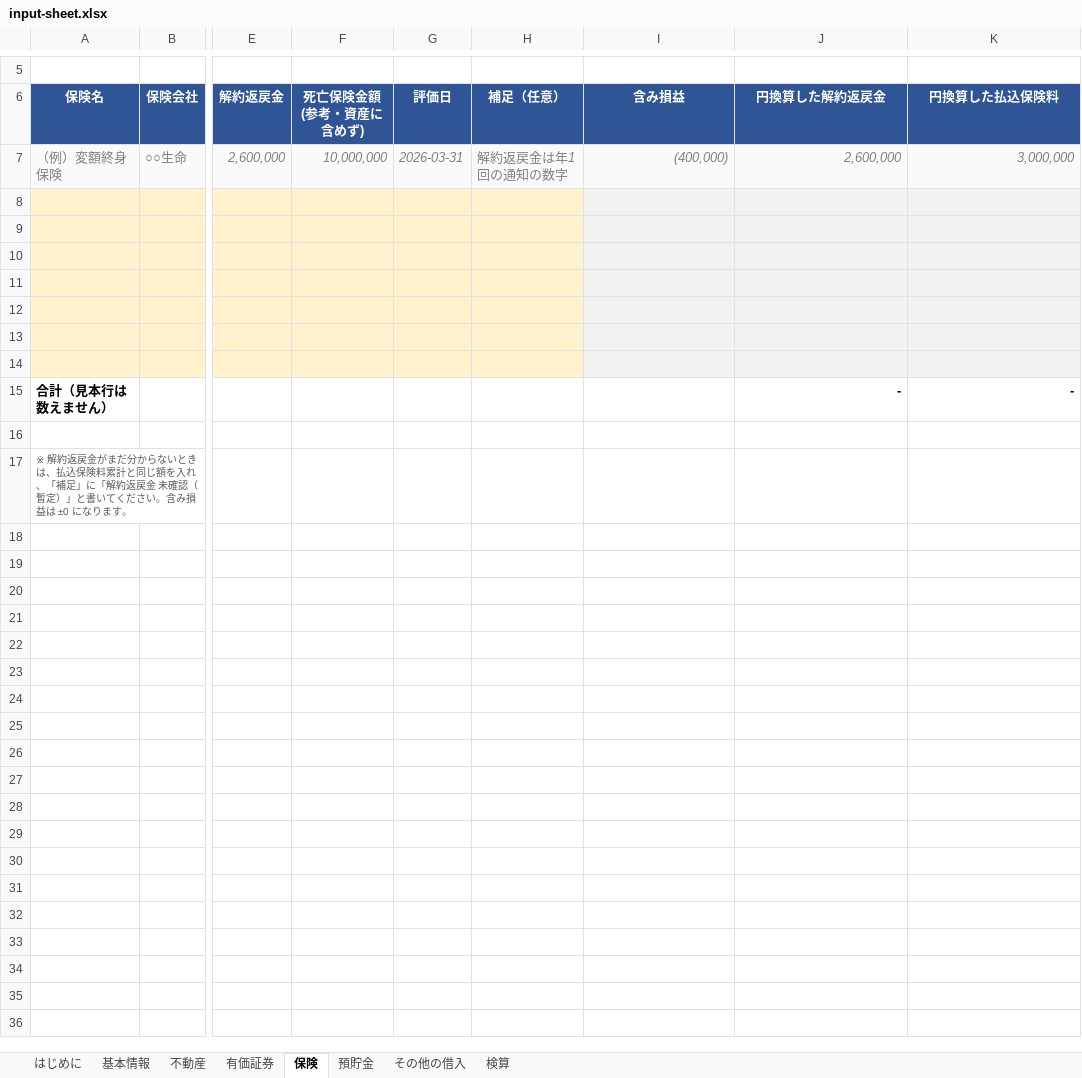
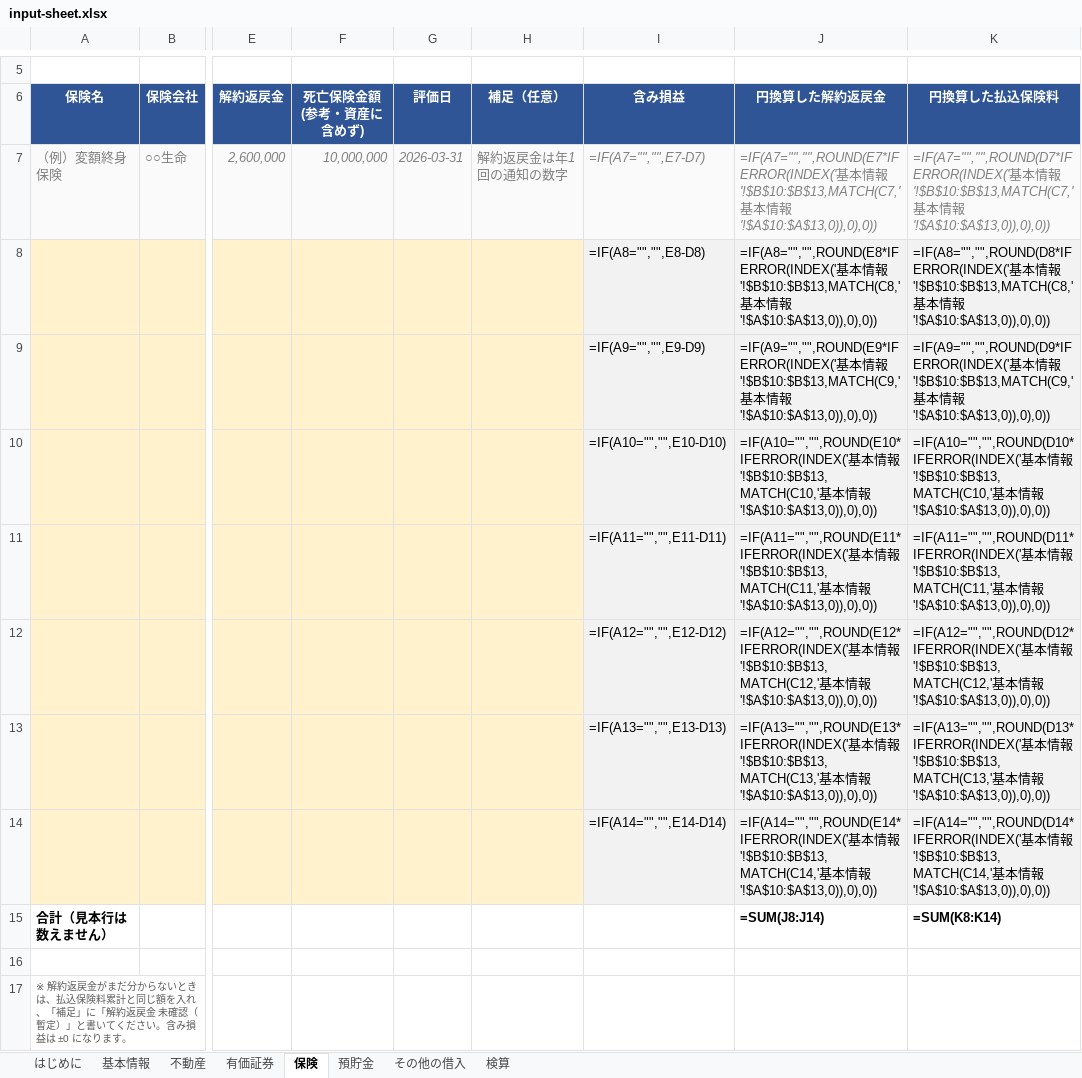
Before and after one commit to tomoshigeta/asset-management, an Excel workbook: data/input-sheet.xlsx, sheet 保険, drawn as a sheet; only a part is shown, gaps mark what is left out; values as stored, in another font and other column widths than the file's, no borders; formulas without a stored value are shown as written; rows hold the shown columns only; the diff names each change by its address in the sheet, - before the commit and + after, or states it on an @@ line.

```diff
--- a/data/input-sheet.xlsx (sheet 保険)
+++ b/data/input-sheet.xlsx (sheet 保険)
-I7 (含み損益): (400,000)
+I7 (含み損益): =IF(A7="","",E7-D7)
-J7 (円換算した解約返戻金): 2,600,000
+J7 (円換算した解約返戻金): =IF(A7="","",ROUND(E7*IFERROR(INDEX('基本情報'!$B$10:$B$13,MATCH(C7,'基本情報'!$A$10:$A$13,0)),0),0))
-K7 (円換算した払込保険料): 3,000,000
+K7 (円換算した払込保険料): =IF(A7="","",ROUND(D7*IFERROR(INDEX('基本情報'!$B$10:$B$13,MATCH(C7,'基本情報'!$A$10:$A$13,0)),0),0))
-row 8: (empty)
+row 8:  |  |  |  |  |  | =IF(A8="","",E8-D8) | =IF(A8="","",ROUND(E8*IFERROR(INDEX('基本情報'!$B$10:$B$13,MATCH(C8,'基本情報'!$A$10:$A$13,0)),0),0)) | =IF(A8="","",ROUND(D8*IFERROR(INDEX('基本情報'!$B$10:$B$13,MATCH(C8,'基本情報'!$A$10:$A$13,0)),0),0))
-row 9: (empty)
+row 9:  |  |  |  |  |  | =IF(A9="","",E9-D9) | =IF(A9="","",ROUND(E9*IFERROR(INDEX('基本情報'!$B$10:$B$13,MATCH(C9,'基本情報'!$A$10:$A$13,0)),0),0)) | =IF(A9="","",ROUND(D9*IFERROR(INDEX('基本情報'!$B$10:$B$13,MATCH(C9,'基本情報'!$A$10:$A$13,0)),0),0))
-row 10: (empty)
+row 10:  |  |  |  |  |  | =IF(A10="","",E10-D10) | =IF(A10="","",ROUND(E10*IFERROR(INDEX('基本情報'!$B$10:$B$13,MATCH(C10,'基本情報'!$A$10:$A$13,0)),0),0)) | =IF(A10="","",ROUND(D10*IFERROR(INDEX('基本情報'!$B$10:$B$13,MATCH(C10,'基本情報'!$A$10:$A$13,0)),0),0))
-row 11: (empty)
+row 11:  |  |  |  |  |  | =IF(A11="","",E11-D11) | =IF(A11="","",ROUND(E11*IFERROR(INDEX('基本情報'!$B$10:$B$13,MATCH(C11,'基本情報'!$A$10:$A$13,0)),0),0)) | =IF(A11="","",ROUND(D11*IFERROR(INDEX('基本情報'!$B$10:$B$13,MATCH(C11,'基本情報'!$A$10:$A$13,0)),0),0))
-row 12: (empty)
+row 12:  |  |  |  |  |  | =IF(A12="","",E12-D12) | =IF(A12="","",ROUND(E12*IFERROR(INDEX('基本情報'!$B$10:$B$13,MATCH(C12,'基本情報'!$A$10:$A$13,0)),0),0)) | =IF(A12="","",ROUND(D12*IFERROR(INDEX('基本情報'!$B$10:$B$13,MATCH(C12,'基本情報'!$A$10:$A$13,0)),0),0))
-row 13: (empty)
+row 13:  |  |  |  |  |  | =IF(A13="","",E13-D13) | =IF(A13="","",ROUND(E13*IFERROR(INDEX('基本情報'!$B$10:$B$13,MATCH(C13,'基本情報'!$A$10:$A$13,0)),0),0)) | =IF(A13="","",ROUND(D13*IFERROR(INDEX('基本情報'!$B$10:$B$13,MATCH(C13,'基本情報'!$A$10:$A$13,0)),0),0))
-row 14: (empty)
+row 14:  |  |  |  |  |  | =IF(A14="","",E14-D14) | =IF(A14="","",ROUND(E14*IFERROR(INDEX('基本情報'!$B$10:$B$13,MATCH(C14,'基本情報'!$A$10:$A$13,0)),0),0)) | =IF(A14="","",ROUND(D14*IFERROR(INDEX('基本情報'!$B$10:$B$13,MATCH(C14,'基本情報'!$A$10:$A$13,0)),0),0))
-J15 (円換算した解約返戻金): -
+J15 (円換算した解約返戻金): =SUM(J8:J14)
-K15 (円換算した払込保険料): -
+K15 (円換算した払込保険料): =SUM(K8:K14)
```
Also changed, not shown: sheet 不動産, sheet 検算, sheet 有価証券, sheet 預貯金, sheet その他の借入, 4 other files.
